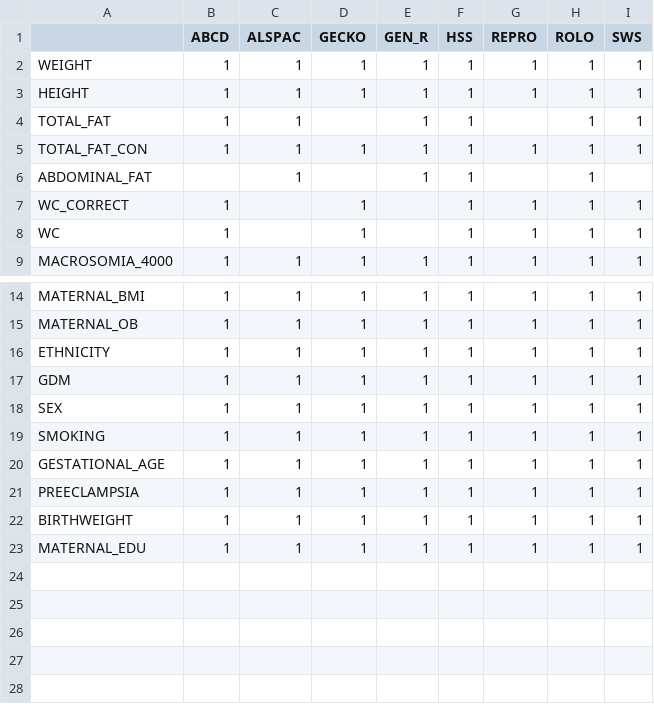
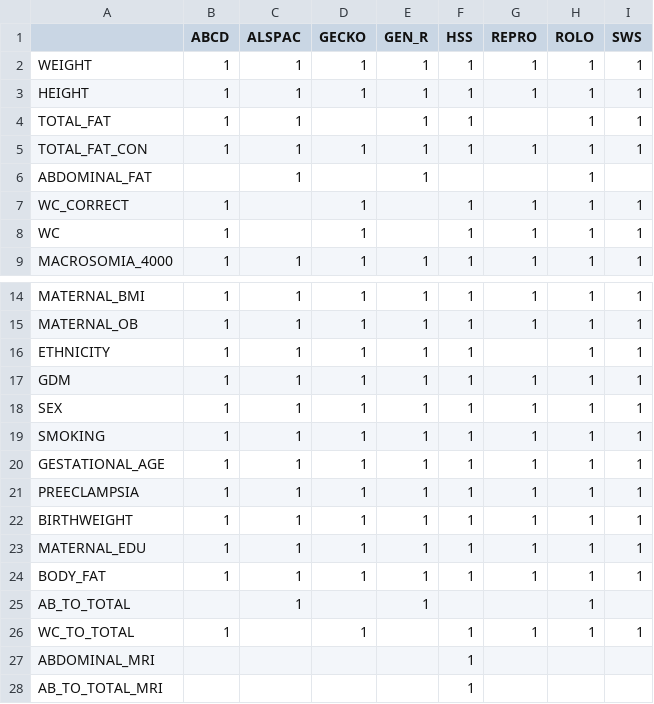
Before and after one commit to interconnectDiabetes/exemplar_analyses, a CSV file: bw_exemplar/bw_opal_vars_new.csv, drawn as a sheet; only a part is shown, gaps mark what is left out.

Commit message:
updates for the bw exemplar

```diff
--- a/bw_exemplar/bw_opal_vars_new.csv
+++ b/bw_exemplar/bw_opal_vars_new.csv
@@ -5,3 +5,3 @@ TOTAL_FAT,1,1,,1,1,,1,1
 TOTAL_FAT_CON,1,1,1,1,1,1,1,1
-ABDOMINAL_FAT,,1,,1,1,,1,
+ABDOMINAL_FAT,,1,,1,,,1,
 WC_CORRECT,1,,1,,1,1,1,1
@@ -15,3 +15,3 @@ MATERNAL_BMI,1,1,1,1,1,1,1,1
 MATERNAL_OB,1,1,1,1,1,1,1,1
-ETHNICITY,1,1,1,1,1,1,1,1
+ETHNICITY,1,1,1,1,1,,1,1
 GDM,1,1,1,1,1,1,1,1
@@ -23 +23,6 @@ BIRTHWEIGHT,1,1,1,1,1,1,1,1
 MATERNAL_EDU,1,1,1,1,1,1,1,1
+BODY_FAT,1,1,1,1,1,1,1,1
+AB_TO_TOTAL,,1,,1,,,1,
+WC_TO_TOTAL,1,,1,,1,1,1,1
+ABDOMINAL_MRI,,,,,1,,,
+AB_TO_TOTAL_MRI,,,,,1,,,
```
Also changed, not shown: 3 other files.
